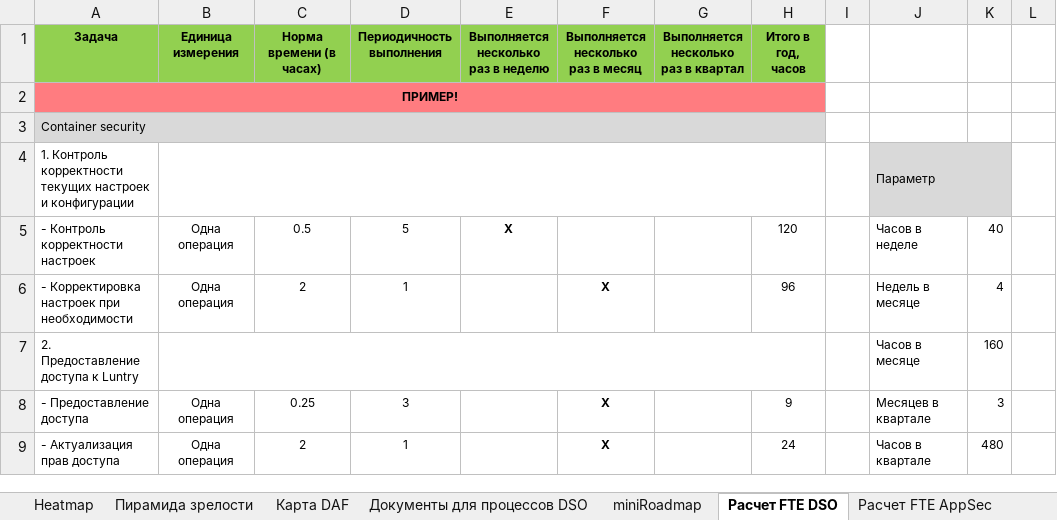
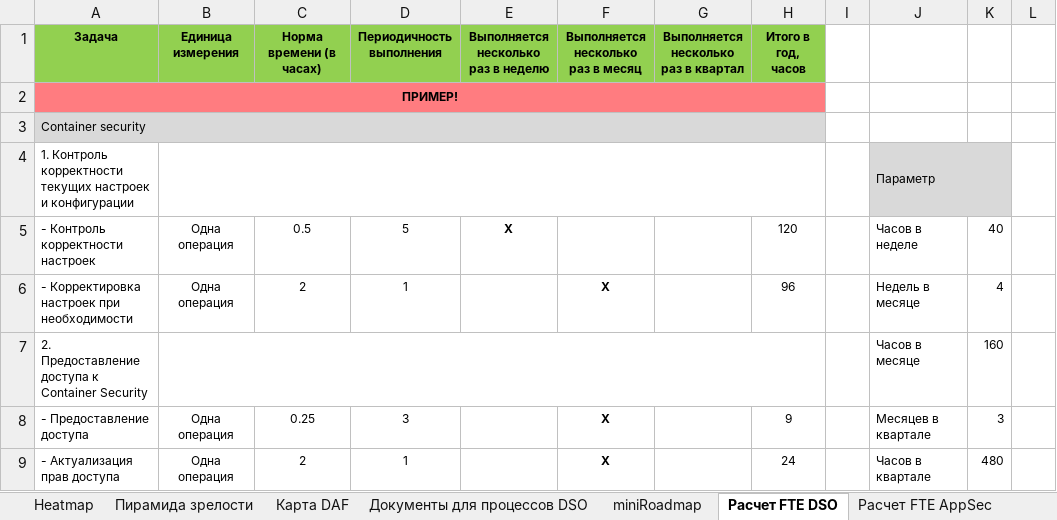
Before and after one commit to Jet-Security-Team/DevSecOps-Assessment-Framework, an Excel workbook: DAF_public_v4.1.xlsx, sheet Расчет FTE DSO, drawn as a sheet; only a part is shown; values as stored, in another font and other column widths than the file's, no borders; the diff names each change by its address in the sheet, - before the commit and + after, or states it on an @@ line.

Commit message:
fix xlsx

```diff
--- a/DAF_public_v4.1.xlsx (sheet Расчет FTE DSO)
+++ b/DAF_public_v4.1.xlsx (sheet Расчет FTE DSO)
-A7 (Задача): 2. Предоставление доступа к Luntry
+A7 (Задача): 2. Предоставление доступа к Container Security
```
